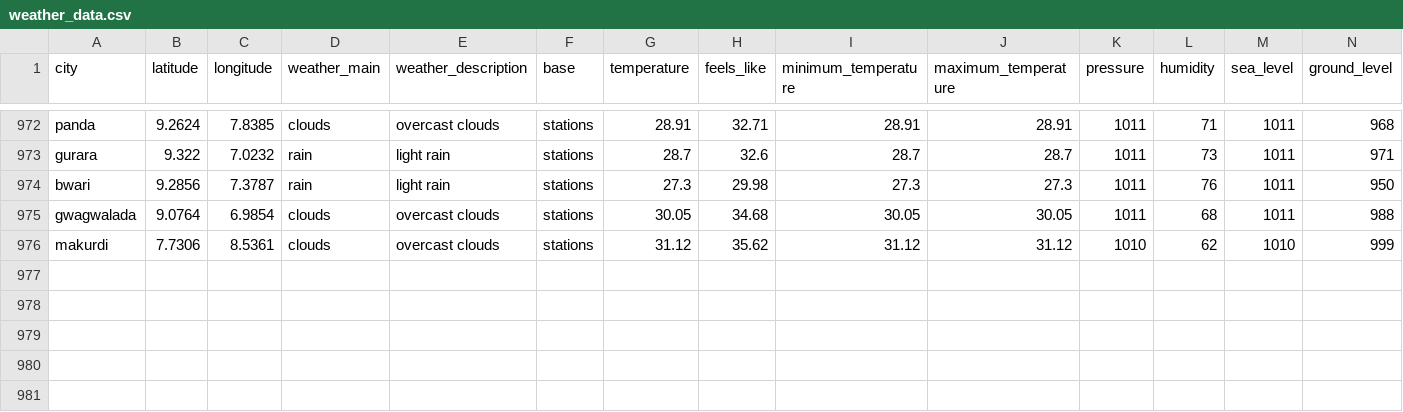
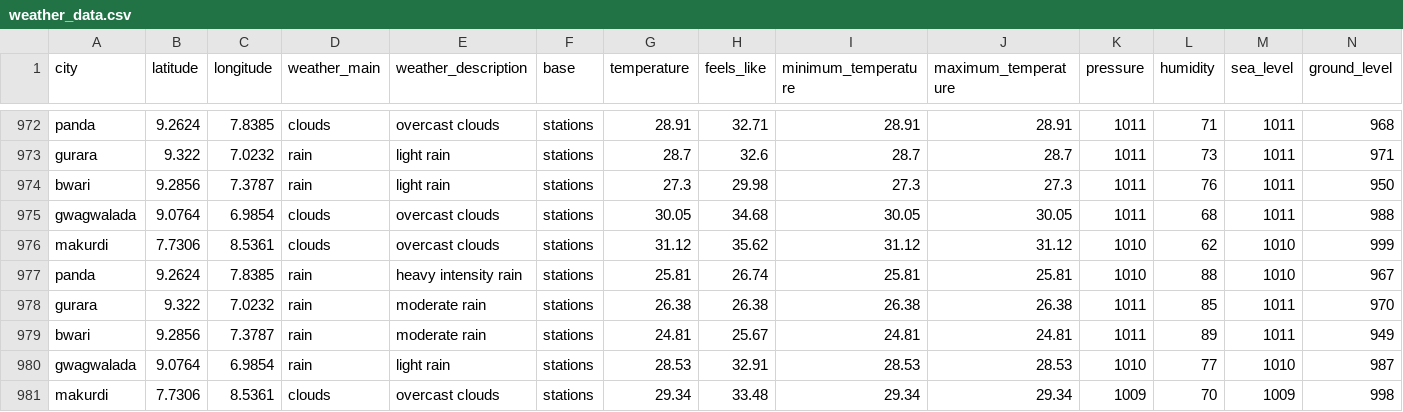
Before and after one commit to Jeremiahameh/weather-etl-project, a CSV file: weather_data.csv, drawn as a sheet; only a part is shown, gaps mark what is left out; rows hold the shown columns only; the diff names each change by its address in the sheet, - before the commit and + after, or states it on an @@ line.

```diff
--- a/weather_data.csv
+++ b/weather_data.csv
+row 977: panda | 9.2624 | 7.8385 | rain | heavy intensity rain | stations | 25.81 | 26.74 | 25.81 | 25.81 | 1010 | 88 | 1010 | 967
+row 978: gurara | 9.322 | 7.0232 | rain | moderate rain | stations | 26.38 | 26.38 | 26.38 | 26.38 | 1011 | 85 | 1011 | 970
+row 979: bwari | 9.2856 | 7.3787 | rain | moderate rain | stations | 24.81 | 25.67 | 24.81 | 24.81 | 1011 | 89 | 1011 | 949
+row 980: gwagwalada | 9.0764 | 6.9854 | rain | light rain | stations | 28.53 | 32.91 | 28.53 | 28.53 | 1010 | 77 | 1010 | 987
+row 981: makurdi | 7.7306 | 8.5361 | clouds | overcast clouds | stations | 29.34 | 33.48 | 29.34 | 29.34 | 1009 | 70 | 1009 | 998
```
